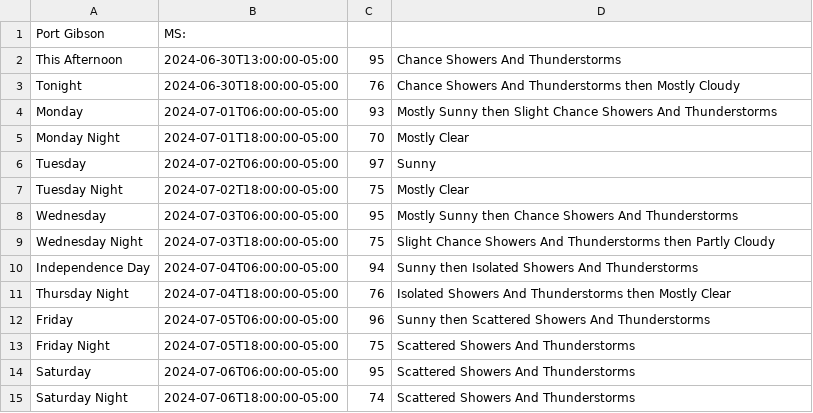
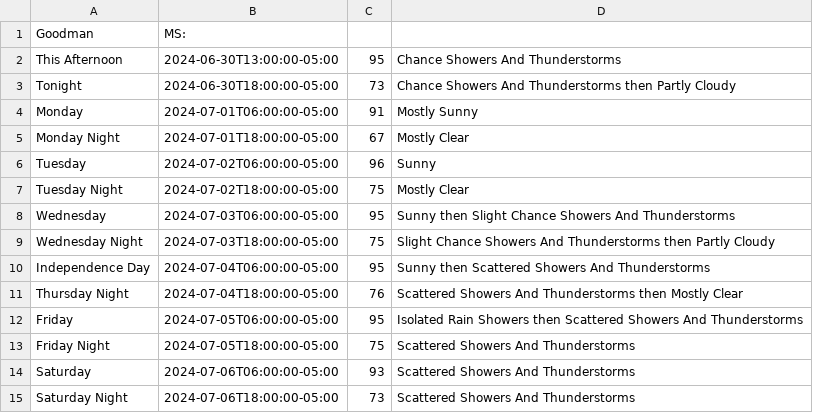
Before and after one commit to sphills/CS325_FinalProject, a CSV file: forecast.csv, drawn as a sheet.

```diff
--- a/forecast.csv
+++ b/forecast.csv
@@ -1,15 +1,15 @@
-Port Gibson, MS:
+Goodman, MS:
 This Afternoon, 2024-06-30T13:00:00-05:00, 95, Chance Showers And Thunderstorms
-Tonight, 2024-06-30T18:00:00-05:00, 76, Chance Showers And Thunderstorms then Mostly Cloudy
-Monday, 2024-07-01T06:00:00-05:00, 93, Mostly Sunny then Slight Chance Showers And Thunderstorms
-Monday Night, 2024-07-01T18:00:00-05:00, 70, Mostly Clear
-Tuesday, 2024-07-02T06:00:00-05:00, 97, Sunny
+Tonight, 2024-06-30T18:00:00-05:00, 73, Chance Showers And Thunderstorms then Partly Cloudy
+Monday, 2024-07-01T06:00:00-05:00, 91, Mostly Sunny
+Monday Night, 2024-07-01T18:00:00-05:00, 67, Mostly Clear
+Tuesday, 2024-07-02T06:00:00-05:00, 96, Sunny
 Tuesday Night, 2024-07-02T18:00:00-05:00, 75, Mostly Clear
-Wednesday, 2024-07-03T06:00:00-05:00, 95, Mostly Sunny then Chance Showers And Thunderstorms
+Wednesday, 2024-07-03T06:00:00-05:00, 95, Sunny then Slight Chance Showers And Thunderstorms
 Wednesday Night, 2024-07-03T18:00:00-05:00, 75, Slight Chance Showers And Thunderstorms then Partly Cloudy
-Independence Day, 2024-07-04T06:00:00-05:00, 94, Sunny then Isolated Showers And Thunderstorms
-Thursday Night, 2024-07-04T18:00:00-05:00, 76, Isolated Showers And Thunderstorms then Mostly Clear
-Friday, 2024-07-05T06:00:00-05:00, 96, Sunny then Scattered Showers And Thunderstorms
+Independence Day, 2024-07-04T06:00:00-05:00, 95, Sunny then Scattered Showers And Thunderstorms
+Thursday Night, 2024-07-04T18:00:00-05:00, 76, Scattered Showers And Thunderstorms then Mostly Clear
+Friday, 2024-07-05T06:00:00-05:00, 95, Isolated Rain Showers then Scattered Showers And Thunderstorms
 Friday Night, 2024-07-05T18:00:00-05:00, 75, Scattered Showers And Thunderstorms
-Saturday, 2024-07-06T06:00:00-05:00, 95, Scattered Showers And Thunderstorms
-Saturday Night, 2024-07-06T18:00:00-05:00, 74, Scattered Showers And Thunderstorms
+Saturday, 2024-07-06T06:00:00-05:00, 93, Scattered Showers And Thunderstorms
+Saturday Night, 2024-07-06T18:00:00-05:00, 73, Scattered Showers And Thunderstorms
```
Also changed, not shown: 3 other files.
